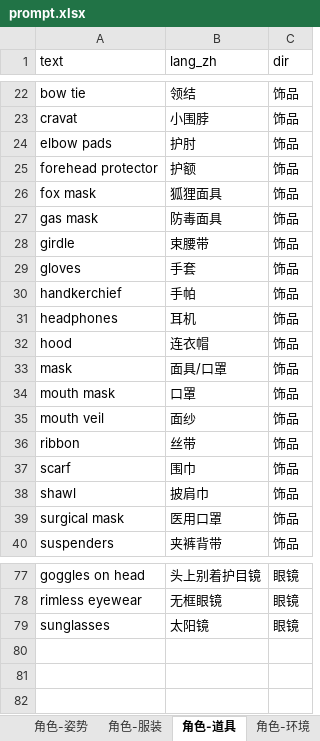
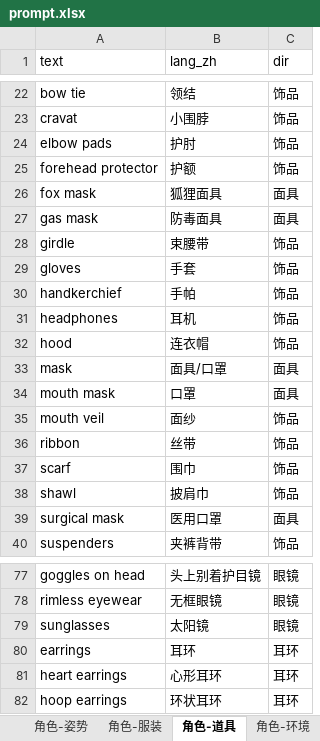
Before and after one commit to Tairraos/PromptTool, an Excel workbook: web/public/prompt.xlsx, sheet 角色-道具, drawn as a sheet; only a part is shown, gaps mark what is left out; values as stored, in another font and other column widths than the file's, no borders; the diff names each change by its address in the sheet, - before the commit and + after, or states it on an @@ line.

```diff
--- a/web/public/prompt.xlsx (sheet 角色-道具)
+++ b/web/public/prompt.xlsx (sheet 角色-道具)
-C26:C27 (dir): 饰品
+C26:C27 (dir): 面具
-C33:C34 (dir): 饰品
+C33:C34 (dir): 面具
-C39 (dir): 饰品
+C39 (dir): 面具
+row 80: earrings | 耳环 | 耳环
+row 81: heart earrings | 心形耳环 | 耳环
+row 82: hoop earrings | 环状耳环 | 耳环
```
Also changed, not shown: sheet 角色-五官, sheet 角色-表情, sheet 角色-特征, sheet 角色-头发, hidden cells.
